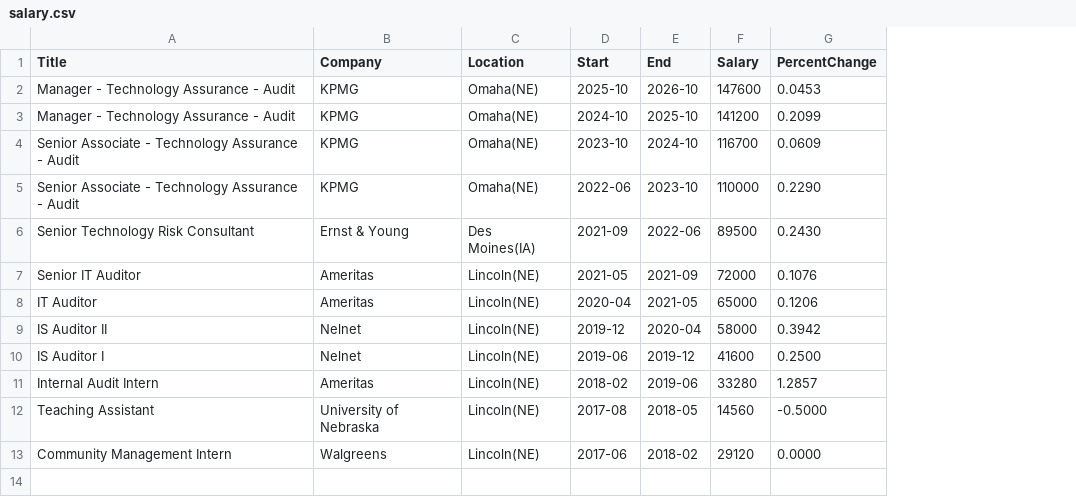
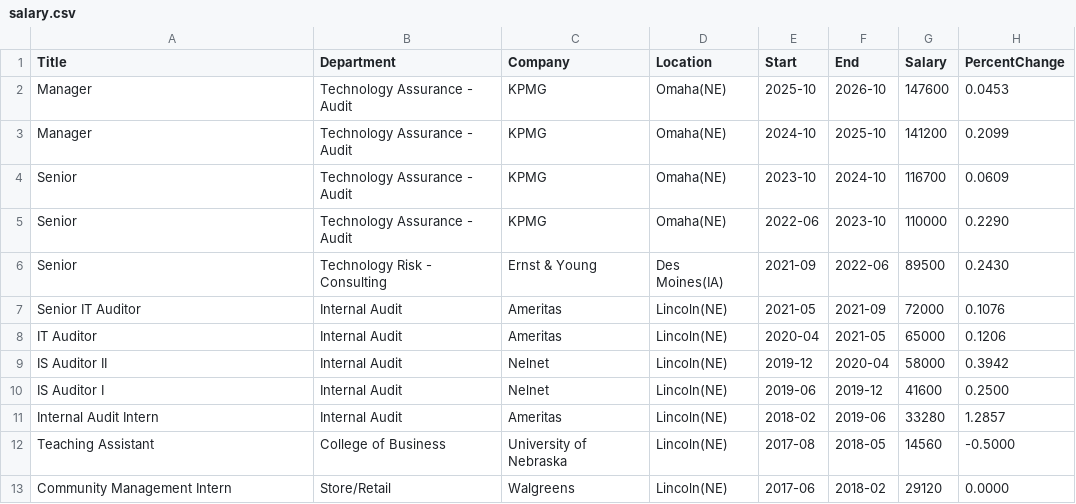
Before and after one commit to ccleberg/cleberg.net, a CSV file: theme/static/salary.csv, drawn as a sheet; the diff names each change by its address in the sheet, - before the commit and + after, or states it on an @@ line.

Commit message:
Rewrite salary intro, add Department column to table and CSV

```diff
--- a/theme/static/salary.csv
+++ b/theme/static/salary.csv
+column B (Department), rows 2-13: Technology Assurance - Audit | Technology Assurance - Audit | Technology Assurance - Audit | Technology Assurance - Audit | Technology Risk - Consulting | Internal Audit | Internal Audit | Internal Audit | Internal Audit | Internal Audit | College of Business | Store/Retail
-A2:A3 (Title): Manager - Technology Assurance - Audit
+A2:A3 (Title): Manager
-A4:A5 (Title): Senior Associate - Technology Assurance - Audit
+A4:A5 (Title): Senior
-A6 (Title): Senior Technology Risk Consultant
+A6 (Title): Senior
```
Also changed, not shown: 1 other file.
